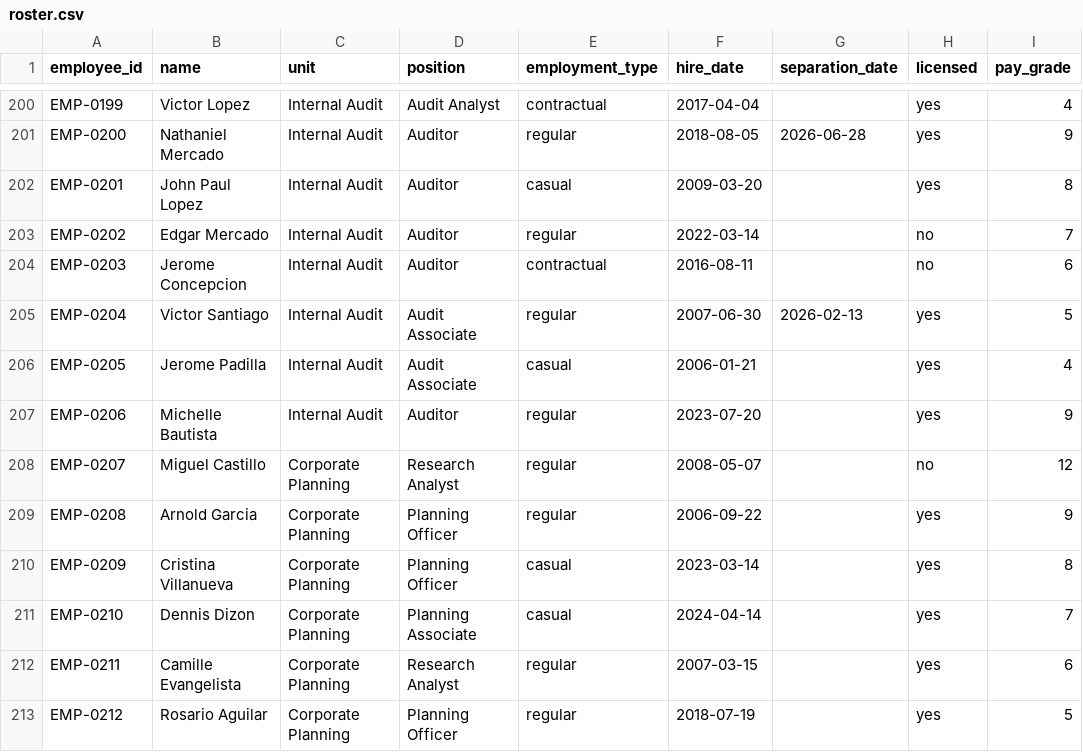
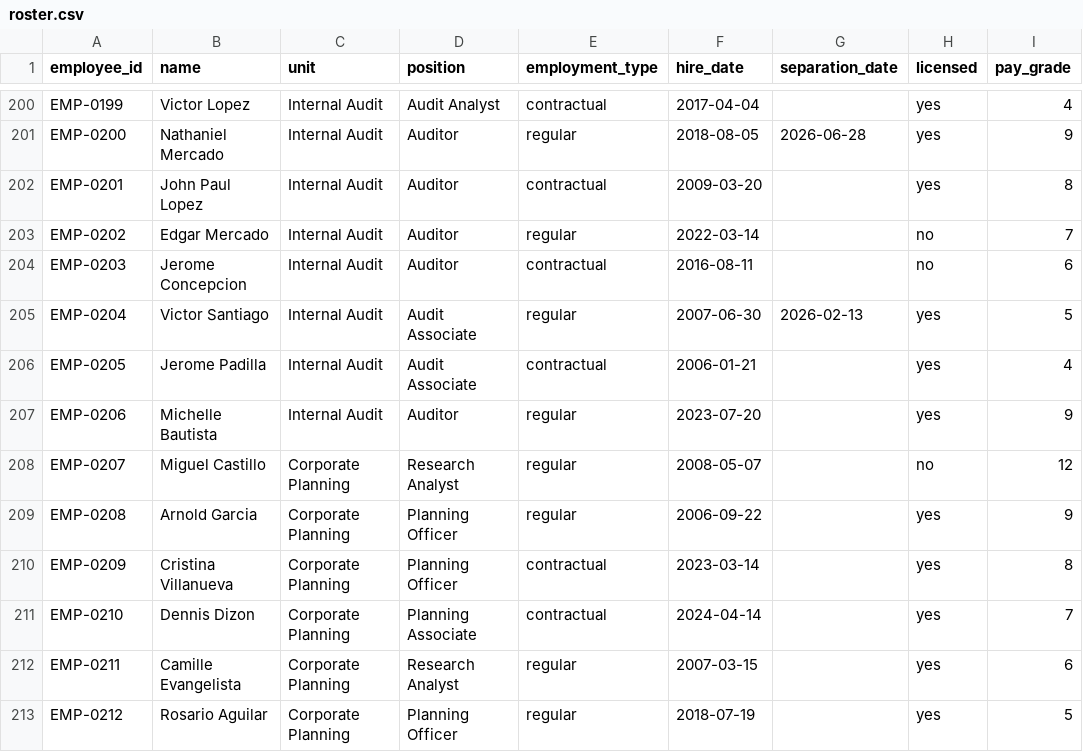
Before and after one commit to Chris-GottaGit5hub/training-compliance-radar, a CSV file: public/sample/roster.csv, drawn as a sheet; only a part is shown, gaps mark what is left out; the diff covers the shown part only; the diff names each change by its address in the sheet, - before the commit and + after, or states it on an @@ line.

```diff
--- a/public/sample/roster.csv
+++ b/public/sample/roster.csv
-E202 (employment_type): casual
+E202 (employment_type): contractual
-E206 (employment_type): casual
+E206 (employment_type): contractual
-E210:E211 (employment_type): casual
+E210:E211 (employment_type): contractual
```
Also changed, not shown: 34 edited cells elsewhere in this file, data/synthetic-10k/catalog.csv, 19 other files.
